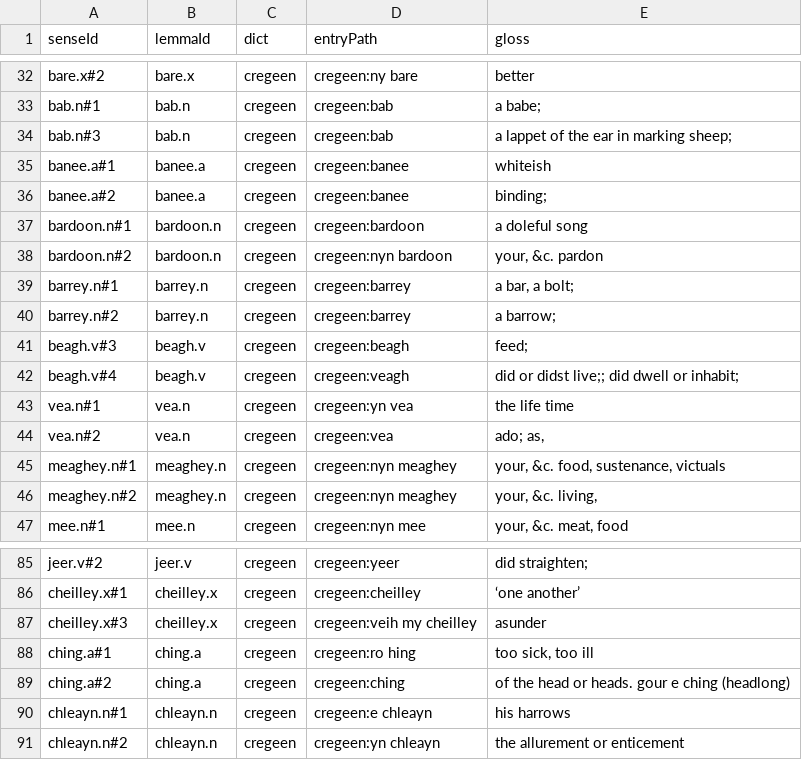
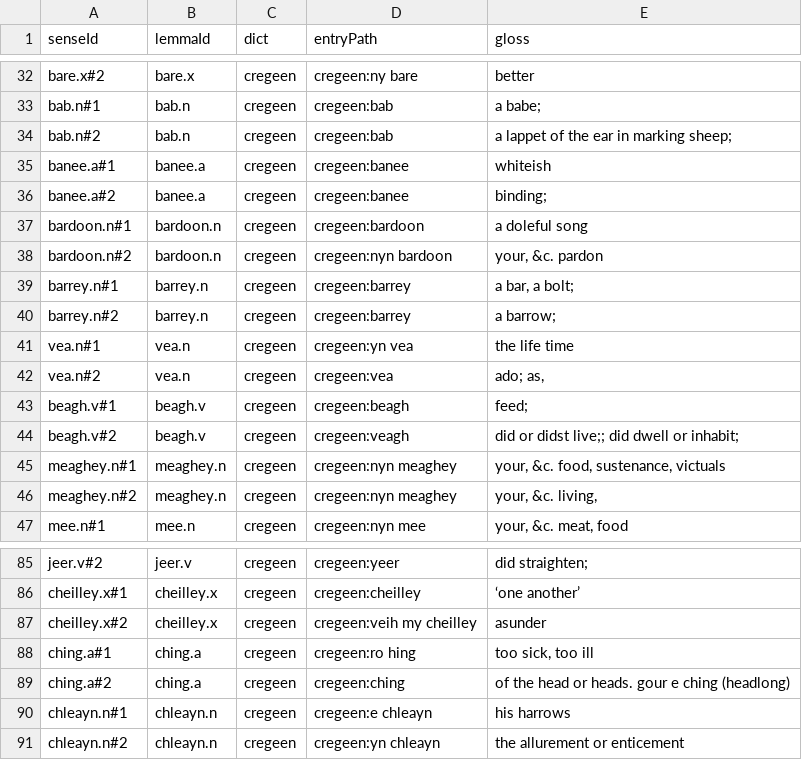
Before and after one commit to david-allison/manx-lemma-data, a TSV file: senses.tsv, drawn as a sheet; only a part is shown, gaps mark what is left out.

```diff
--- a/senses.tsv
+++ b/senses.tsv
@@ -33,3 +33,3 @@ bare.x#2	bare.x	cregeen	cregeen:ny bare	better
 bab.n#1	bab.n	cregeen	cregeen:bab	a babe;
-bab.n#3	bab.n	cregeen	cregeen:bab	a lappet of the ear in marking sheep;
+bab.n#2	bab.n	cregeen	cregeen:bab	a lappet of the ear in marking sheep;
 banee.a#1	banee.a	cregeen	cregeen:banee	whiteish
@@ -40,6 +40,6 @@ barrey.n#1	barrey.n	cregeen	cregeen:barrey	a bar, a bolt;
 barrey.n#2	barrey.n	cregeen	cregeen:barrey	a barrow;
-beagh.v#3	beagh.v	cregeen	cregeen:beagh	feed;
-beagh.v#4	beagh.v	cregeen	cregeen:veagh	did or didst live;; did dwell or inhabit;
 vea.n#1	vea.n	cregeen	cregeen:yn vea	the life time
 vea.n#2	vea.n	cregeen	cregeen:vea	ado; as,
+beagh.v#1	beagh.v	cregeen	cregeen:beagh	feed;
+beagh.v#2	beagh.v	cregeen	cregeen:veagh	did or didst live;; did dwell or inhabit;
 meaghey.n#1	meaghey.n	cregeen	cregeen:nyn meaghey	your, &c. food, sustenance, victuals
@@ -86,3 +86,3 @@ jeer.v#2	jeer.v	cregeen	cregeen:yeer	did straighten;
 cheilley.x#1	cheilley.x	cregeen	cregeen:cheilley	‘one another’
-cheilley.x#3	cheilley.x	cregeen	cregeen:veih my cheilley	asunder
+cheilley.x#2	cheilley.x	cregeen	cregeen:veih my cheilley	asunder
 ching.a#1	ching.a	cregeen	cregeen:ro hing	too sick, too ill
```
